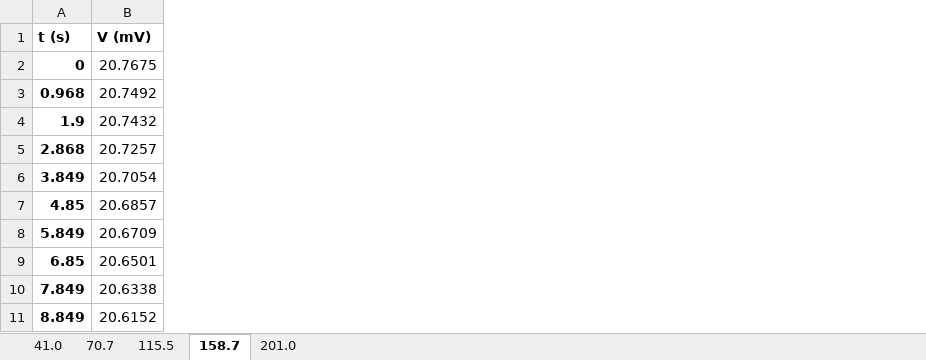
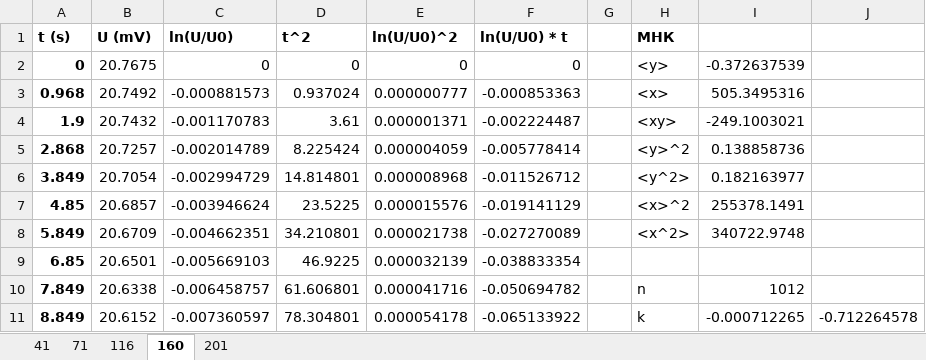
Before and after one commit to YepFun/mipt, an Excel workbook: term2/labs/lab_221/data/data.xlsx, sheet 160, drawn as a sheet; only a part is shown; values as stored, in another font and other column widths than the file's, no borders; the diff names each change by its address in the sheet, - before the commit and + after, or states it on an @@ line.

```diff
--- a/term2/labs/lab_221/data/data.xlsx (sheet 160)
+++ b/term2/labs/lab_221/data/data.xlsx (sheet 160)
-sheet tab: 41.0
+sheet tab: 41
-sheet tab: 70.7
+sheet tab: 71
-sheet tab: 115.5
+sheet tab: 116
-sheet tab: 158.7
+sheet tab: 160
-sheet tab: 201.0
+sheet tab: 201
+column C (ln(U/U0)), rows 2-11: 0 | -0.000881573 | -0.001170783 | -0.002014789 | -0.002994729 | -0.003946624 | -0.004662351 | -0.005669103 | -0.006458757 | -0.007360597
+column D (t^2), rows 2-11: 0 | 0.937024 | 3.61 | 8.225424 | 14.814801 | 23.5225 | 34.210801 | 46.9225 | 61.606801 | 78.304801
+column E (ln(U/U0)^2), rows 2-11: 0 | 0.000000777 | 0.000001371 | 0.000004059 | 0.000008968 | 0.000015576 | 0.000021738 | 0.000032139 | 0.000041716 | 0.000054178
+column F (ln(U/U0) * t), rows 2-11: 0 | -0.000853363 | -0.002224487 | -0.005778414 | -0.011526712 | -0.019141129 | -0.027270089 | -0.038833354 | -0.050694782 | -0.065133922
+column G, empty
+column H (МНК), rows 2-11: <y> | <x> | <xy> | <y>^2 | <y^2> | <x>^2 | <x^2> |  | n | k
+column I, rows 2-11: -0.372637539 | 505.3495316 | -249.1003021 | 0.138858736 | 0.182163977 | 255378.1491 | 340722.9748 |  | 1012 | -0.000712265
+column J, row 11: -0.712264578
-B1: V (mV)
+B1: U (mV)
```
Also changed, not shown: sheet 41, sheet 71, sheet 116, sheet 201, 16 other files.
